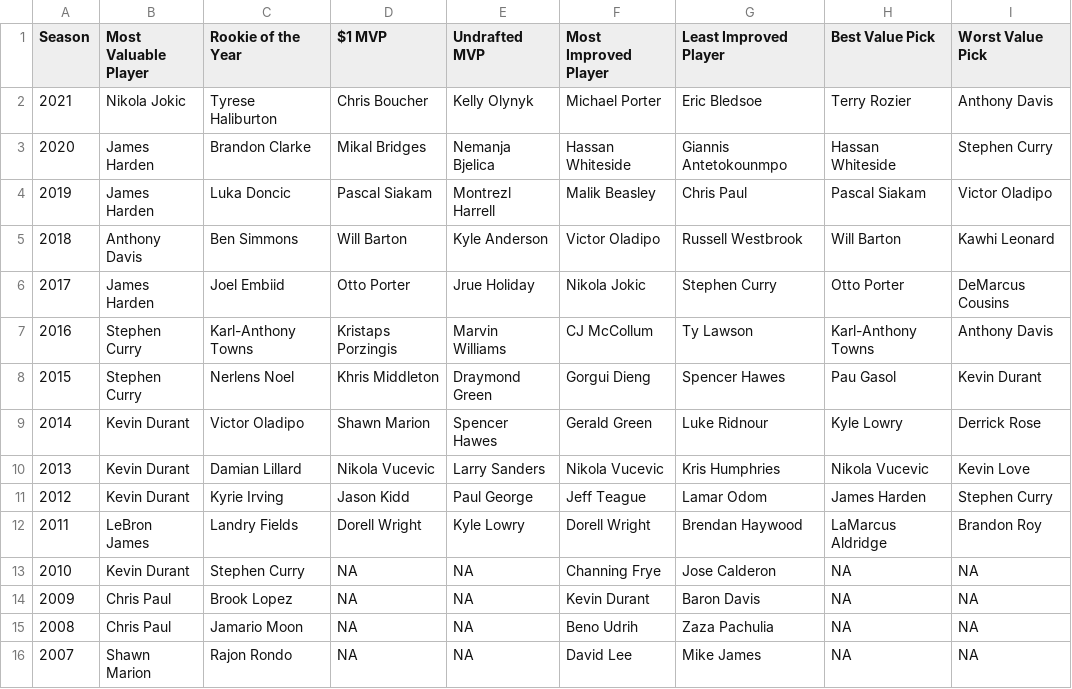
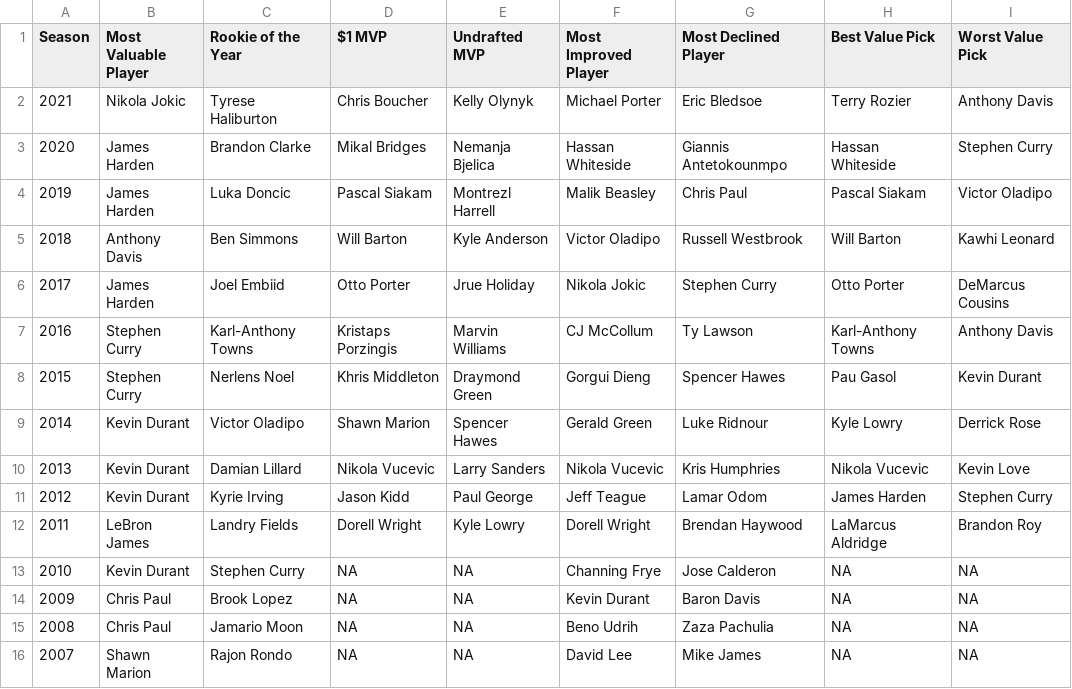
Before and after one commit to martj42/nba_fantasy, a CSV file: awards.csv, drawn as a sheet.

```diff
--- a/awards.csv
+++ b/awards.csv
@@ -1,2 +1,2 @@
-Season,Most Valuable Player,Rookie of the Year,$1 MVP,Undrafted MVP,Most Improved Player,Least Improved Player,Best Value Pick,Worst Value Pick
+Season,Most Valuable Player,Rookie of the Year,$1 MVP,Undrafted MVP,Most Improved Player,Most Declined Player,Best Value Pick,Worst Value Pick
 2021,Nikola Jokic,Tyrese Haliburton,Chris Boucher,Kelly Olynyk,Michael Porter,Eric Bledsoe,Terry Rozier,Anthony Davis
```
Also changed, not shown: 11 other files.
